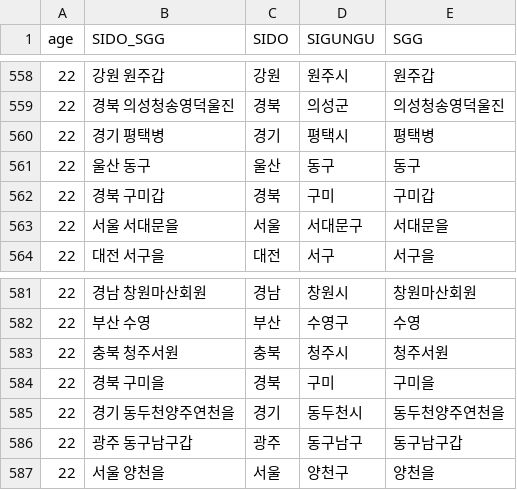
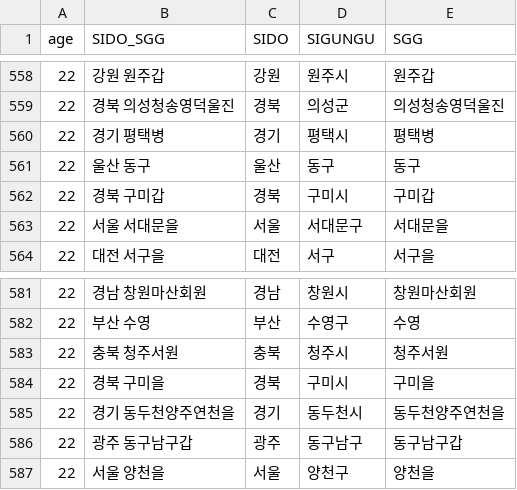
Before and after one commit to Billvote/Django_lawRadar, a CSV file: geovote/data/district.csv, drawn as a sheet; only a part is shown, gaps mark what is left out.

```diff
--- a/geovote/data/district.csv
+++ b/geovote/data/district.csv
@@ -561,3 +561,3 @@
 22,울산 동구,울산,동구,동구
-22,경북 구미갑,경북,구미,구미갑
+22,경북 구미갑,경북,구미시,구미갑
 22,서울 서대문을,서울,서대문구,서대문을
@@ -583,3 +583,3 @@
 22,충북 청주서원,충북,청주시,청주서원
-22,경북 구미을,경북,구미,구미을
+22,경북 구미을,경북,구미시,구미을
 22,경기 동두천양주연천을,경기,동두천시,동두천양주연천을
```
Also changed, not shown: 12 other files.
